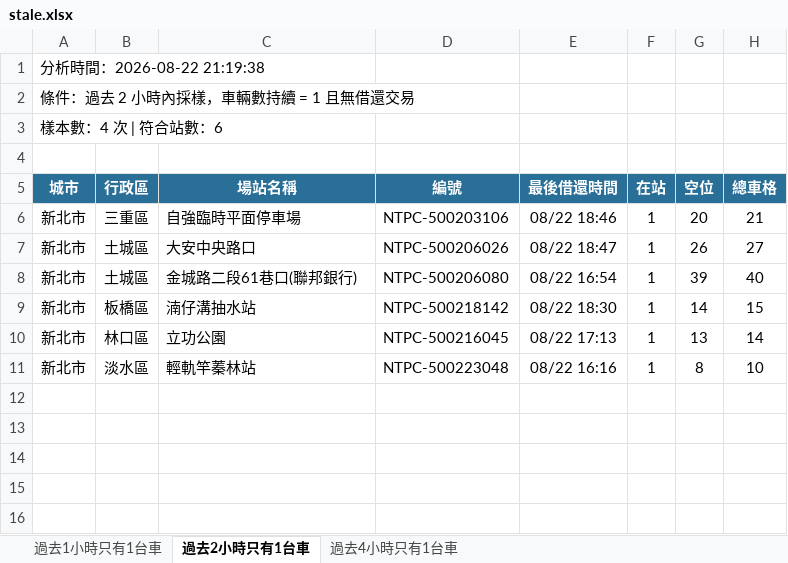
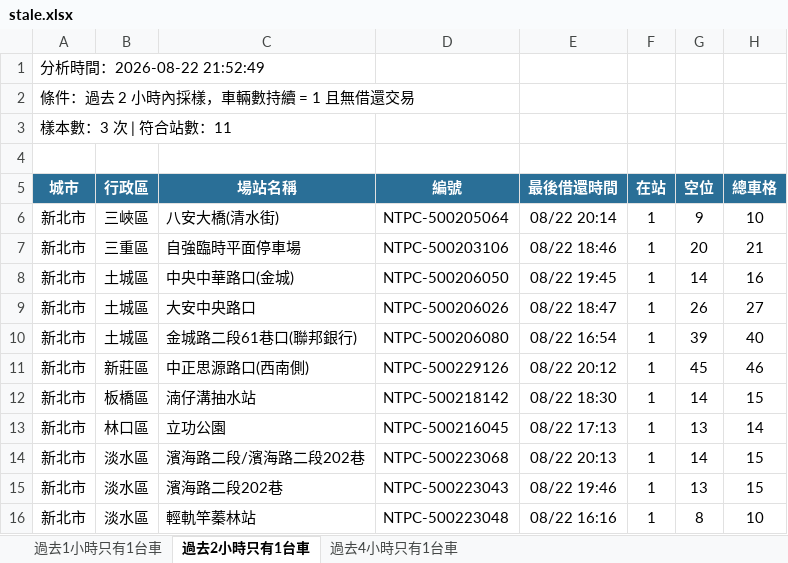
Before and after one commit to hippop3c/fixedbike, an Excel workbook: stale.xlsx, sheet 過去2小時只有1台車, drawn as a sheet; values as stored, in another font and other column widths than the file's, no borders; the diff names each change by its address in the sheet, - before the commit and + after, or states it on an @@ line.

```diff
--- a/stale.xlsx (sheet 過去2小時只有1台車)
+++ b/stale.xlsx (sheet 過去2小時只有1台車)
-A1 (城市): 分析時間：2026-08-22 21:19:38
+A1 (城市): 分析時間：2026-08-22 21:52:49
-A3 (城市): 樣本數：4 次 | 符合站數：6
+A3 (城市): 樣本數：3 次 | 符合站數：11
+row 6: 新北市 | 三峽區 | 八安大橋(清水街) | NTPC-500205064 | 08/22 20:14 | 1 | 9 | 10
+row 8: 新北市 | 土城區 | 中央中華路口(金城) | NTPC-500206050 | 08/22 19:45 | 1 | 14 | 16
+row 11: 新北市 | 新莊區 | 中正思源路口(西南側) | NTPC-500229126 | 08/22 20:12 | 1 | 45 | 46
+row 14: 新北市 | 淡水區 | 濱海路二段/濱海路二段202巷 | NTPC-500223068 | 08/22 20:13 | 1 | 14 | 15
+row 15: 新北市 | 淡水區 | 濱海路二段202巷 | NTPC-500223043 | 08/22 19:46 | 1 | 13 | 15
```
Also changed, not shown: sheet 過去1小時只有1台車, sheet 過去4小時只有1台車, 3 other files.
